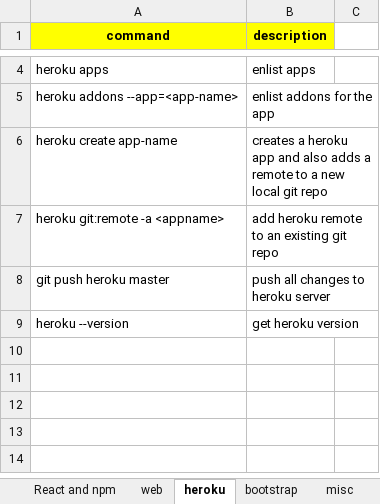
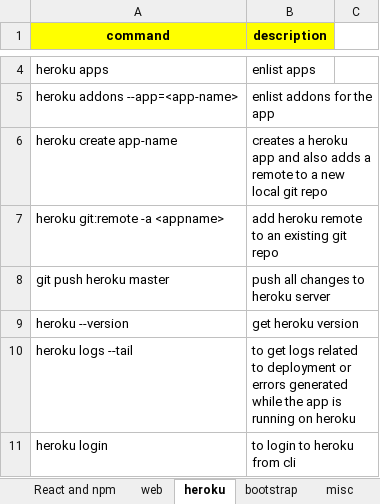
Before and after one commit to shamitabh/notes, an Excel workbook: Notes.xlsx, sheet heroku, drawn as a sheet; only a part is shown, gaps mark what is left out; values as stored, in another font and other column widths than the file's, no borders; the diff covers the shown part only; the diff names each change by its address in the sheet, - before the commit and + after, or states it on an @@ line.

```diff
--- a/Notes.xlsx (sheet heroku)
+++ b/Notes.xlsx (sheet heroku)
+row 10: heroku logs --tail | to get logs related to deployment or errors generated while the app is running on heroku
+row 11: heroku login | to login to heroku from cli
```
Also changed, not shown: 1 added row, 1 edited cell and cell formats elsewhere in this sheet, sheet React and npm, sheet web, sheet Django, sheet pip.
